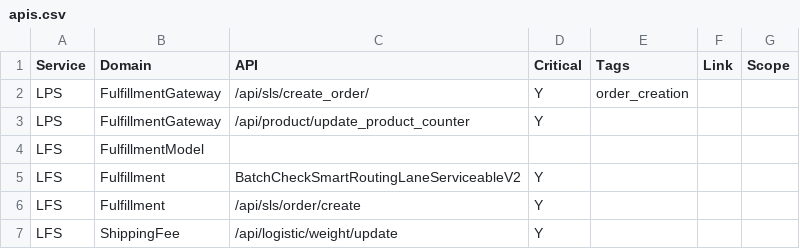
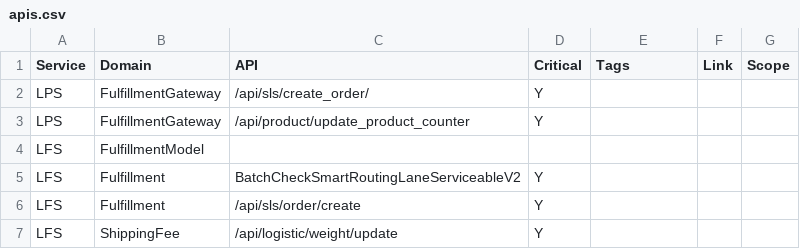
Before and after one commit to xfork24/callchain, a CSV file: depends/apis.csv, drawn as a sheet; only a part is shown.

```diff
--- a/depends/apis.csv
+++ b/depends/apis.csv
@@ -1,3 +1,3 @@
 Service,Domain,API,Critical,Tags,Link,Scope
-LPS,FulfillmentGateway,/api/sls/create_order/,Y,order_creation,,
+LPS,FulfillmentGateway,/api/sls/create_order/,Y,,,
 LPS,FulfillmentGateway,/api/product/update_product_counter,Y,,,
```
Also changed, not shown: 7 other files.
